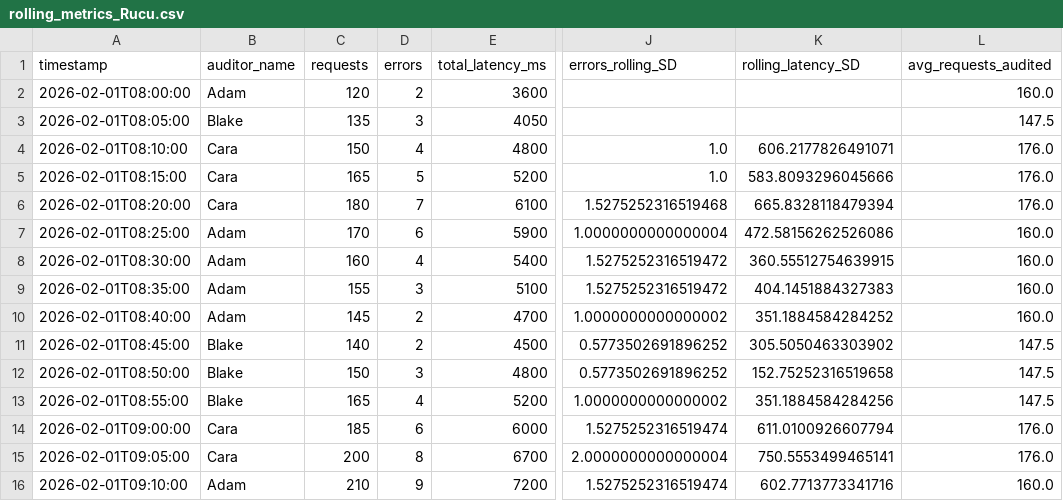
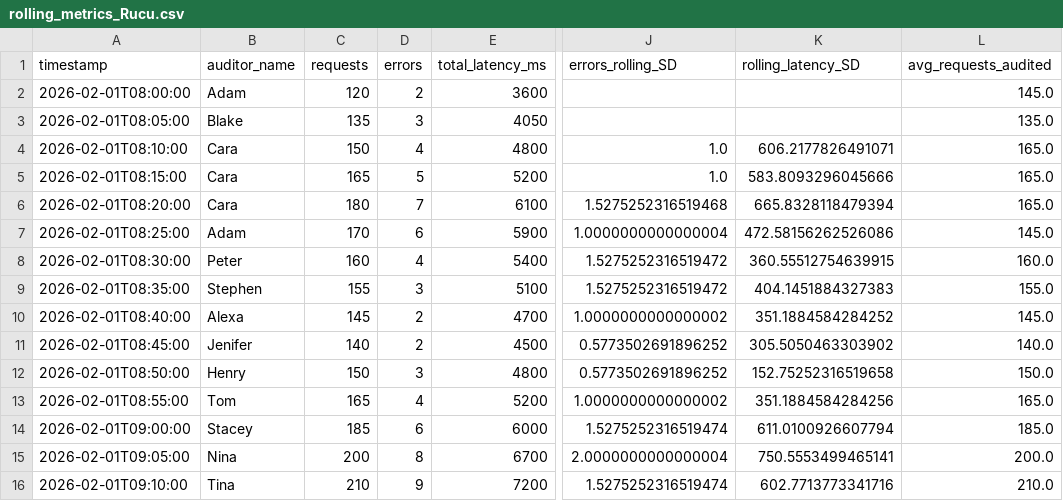
Before and after one commit to RucuAvinash/cintel-04-rolling-monitoring, a CSV file: artifacts/rolling_metrics_Rucu.csv, drawn as a sheet; only a part is shown, gaps mark what is left out; the diff names each change by its address in the sheet, - before the commit and + after, or states it on an @@ line.

```diff
--- a/artifacts/rolling_metrics_Rucu.csv
+++ b/artifacts/rolling_metrics_Rucu.csv
-L2 (avg_requests_audited): 160.0
+L2 (avg_requests_audited): 145.0
-L3 (avg_requests_audited): 147.5
+L3 (avg_requests_audited): 135.0
-L4:L6 (avg_requests_audited): 176.0
+L4:L6 (avg_requests_audited): 165.0
-L7 (avg_requests_audited): 160.0
+L7 (avg_requests_audited): 145.0
-B8 (auditor_name): Adam
+B8 (auditor_name): Peter
-B9 (auditor_name): Adam
+B9 (auditor_name): Stephen
-L9 (avg_requests_audited): 160.0
+L9 (avg_requests_audited): 155.0
-B10 (auditor_name): Adam
+B10 (auditor_name): Alexa
-L10 (avg_requests_audited): 160.0
+L10 (avg_requests_audited): 145.0
-B11 (auditor_name): Blake
+B11 (auditor_name): Jenifer
-L11 (avg_requests_audited): 147.5
+L11 (avg_requests_audited): 140.0
-B12 (auditor_name): Blake
+B12 (auditor_name): Henry
-L12 (avg_requests_audited): 147.5
+L12 (avg_requests_audited): 150.0
-B13 (auditor_name): Blake
+B13 (auditor_name): Tom
-L13 (avg_requests_audited): 147.5
+L13 (avg_requests_audited): 165.0
-B14 (auditor_name): Cara
+B14 (auditor_name): Stacey
-L14 (avg_requests_audited): 176.0
+L14 (avg_requests_audited): 185.0
-B15 (auditor_name): Cara
+B15 (auditor_name): Nina
-L15 (avg_requests_audited): 176.0
+L15 (avg_requests_audited): 200.0
-B16 (auditor_name): Adam
+B16 (auditor_name): Tina
-L16 (avg_requests_audited): 160.0
+L16 (avg_requests_audited): 210.0
```
Also changed, not shown: data/system_metrics_timeseries_Rucu.csv, 1 other file.
